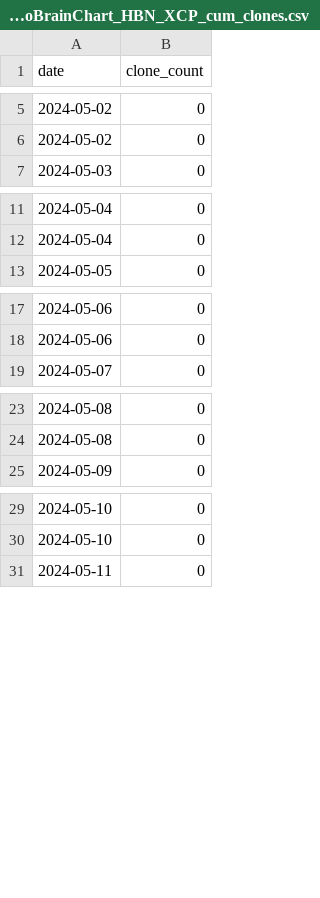
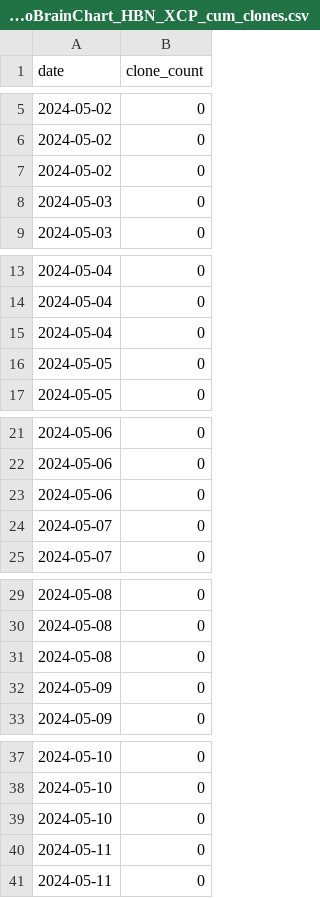
Before and after one commit to tsalo/ReproBrainChart.github.io, a CSV file: _data/clone-tracking/cumulative/ReproBrainChart_HBN_XCP_cum_clones.csv, drawn as a sheet; only a part is shown, gaps mark what is left out; the diff covers the shown part only.

```diff
--- a/_data/clone-tracking/cumulative/ReproBrainChart_HBN_XCP_cum_clones.csv
+++ b/_data/clone-tracking/cumulative/ReproBrainChart_HBN_XCP_cum_clones.csv
@@ -6,2 +6,4 @@ date,clone_count
 2024-05-02,0
+2024-05-02,0
+2024-05-03,0
 2024-05-03,0
@@ -12,2 +14,4 @@ date,clone_count
 2024-05-04,0
+2024-05-04,0
+2024-05-05,0
 2024-05-05,0
@@ -18,2 +22,4 @@ date,clone_count
 2024-05-06,0
+2024-05-06,0
+2024-05-07,0
 2024-05-07,0
@@ -24,2 +30,4 @@ date,clone_count
 2024-05-08,0
+2024-05-08,0
+2024-05-09,0
 2024-05-09,0
@@ -30,2 +38,4 @@ date,clone_count
 2024-05-10,0
+2024-05-10,0
+2024-05-11,0
 2024-05-11,0
```
Also changed, not shown: 4 added rows elsewhere in this file, _data/clone-tracking/cumulative/ReproBrainChart_PACCT_BIDS_cum_clones.csv, _data/clone-tracking/cumulative/ReproBrainChart_PACCT_CPAC_cum_clones.csv, 34 other files.
